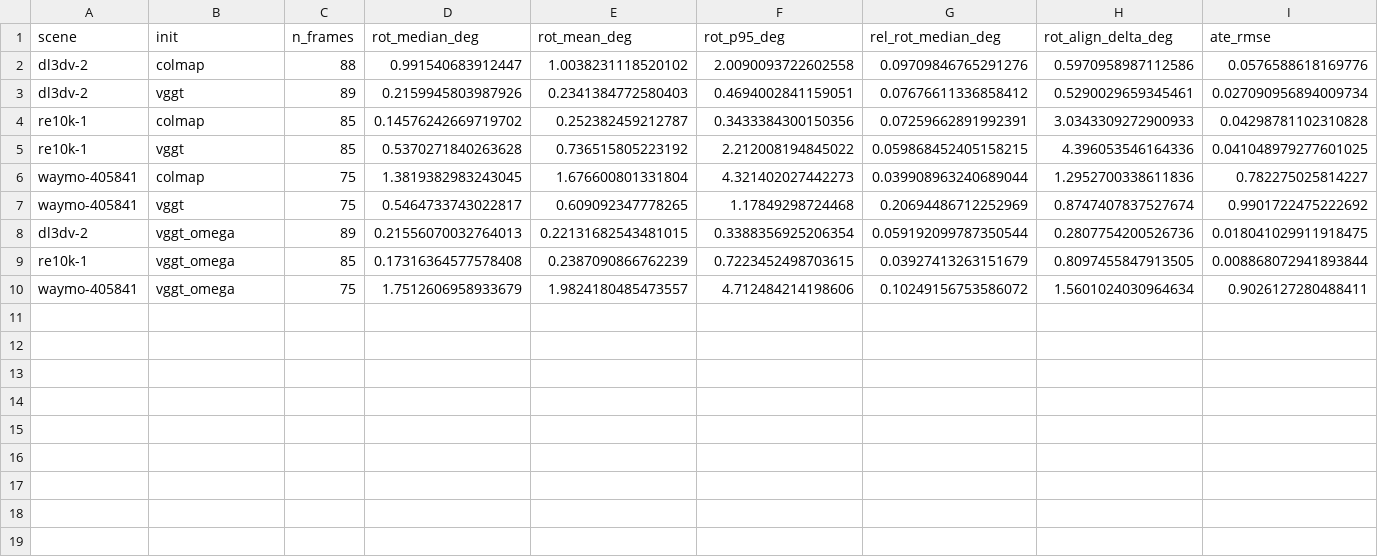
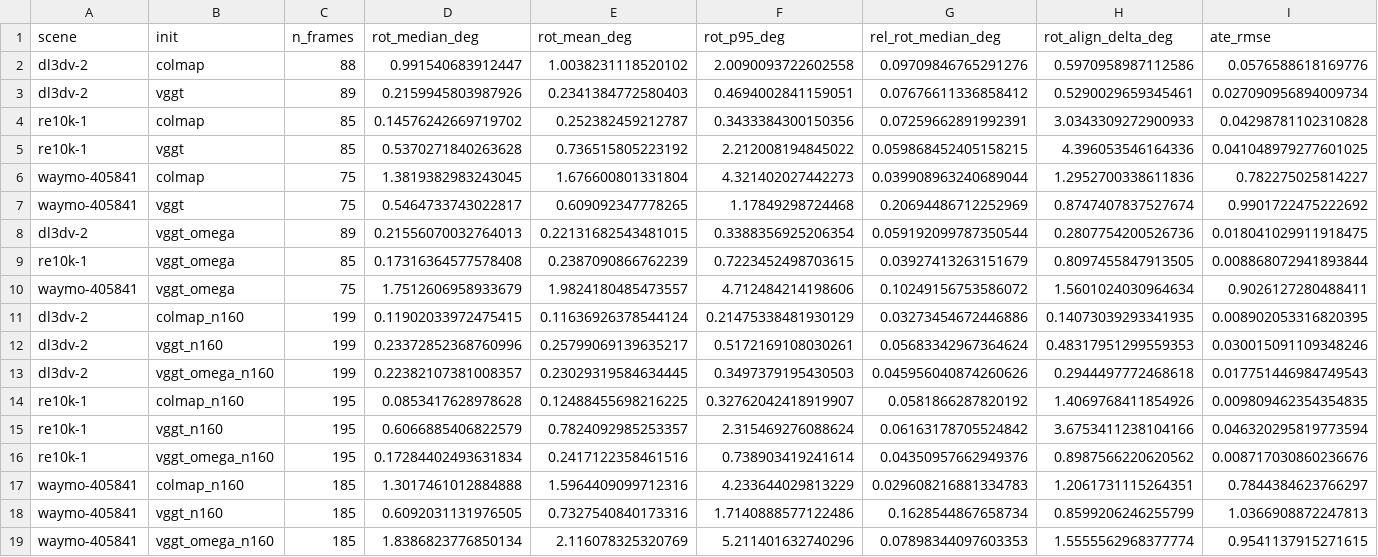
Before and after one commit to limukun6/cv, a CSV file: results/ate.csv, drawn as a sheet; only a part is shown; rows hold the shown columns only; the diff names each change by its address in the sheet, - before the commit and + after, or states it on an @@ line.

Commit message:
docs(dense): add noise floor (9 configs, all pairwise gaps significant) + COLMAP has highest mean but largest variance

```diff
--- a/results/ate.csv
+++ b/results/ate.csv
+row 11: dl3dv-2 | colmap_n160 | 199 | 0.11902033972475415 | 0.11636926378544124 | 0.21475338481930129 | 0.03273454672446886 | 0.14073039293341935 | 0.008902053316820395
+row 12: dl3dv-2 | vggt_n160 | 199 | 0.23372852368760996 | 0.25799069139635217 | 0.5172169108030261 | 0.05683342967364624 | 0.48317951299559353 | 0.030015091109348246
+row 13: dl3dv-2 | vggt_omega_n160 | 199 | 0.22382107381008357 | 0.23029319584634445 | 0.3497379195430503 | 0.045956040874260626 | 0.2944497772468618 | 0.017751446984749543
+row 14: re10k-1 | colmap_n160 | 195 | 0.0853417628978628 | 0.12488455698216225 | 0.32762042418919907 | 0.0581866287820192 | 1.4069768411854926 | 0.009809462354354835
+row 15: re10k-1 | vggt_n160 | 195 | 0.6066885406822579 | 0.7824092985253357 | 2.315469276088624 | 0.06163178705524842 | 3.6753411238104166 | 0.046320295819773594
+row 16: re10k-1 | vggt_omega_n160 | 195 | 0.17284402493631834 | 0.2417122358461516 | 0.738903419241614 | 0.04350957662949376 | 0.8987566220620562 | 0.008717030860236676
+row 17: waymo-405841 | colmap_n160 | 185 | 1.3017461012884888 | 1.5964409099712316 | 4.233644029813229 | 0.029608216881334783 | 1.2061731115264351 | 0.7844384623766297
+row 18: waymo-405841 | vggt_n160 | 185 | 0.6092031131976505 | 0.7327540840173316 | 1.7140888577122486 | 0.1628544867658734 | 0.8599206246255799 | 1.0366908872247813
+row 19: waymo-405841 | vggt_omega_n160 | 185 | 1.8386823776850134 | 2.116078325320769 | 5.211401632740296 | 0.07898344097603353 | 1.5555562968377774 | 0.9541137915271615
```
Also changed, not shown: results/results.csv, 1 other file.
